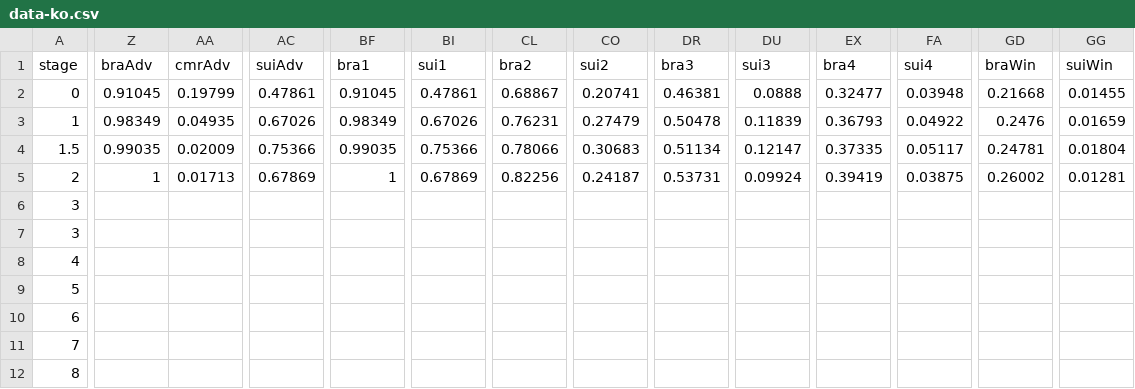
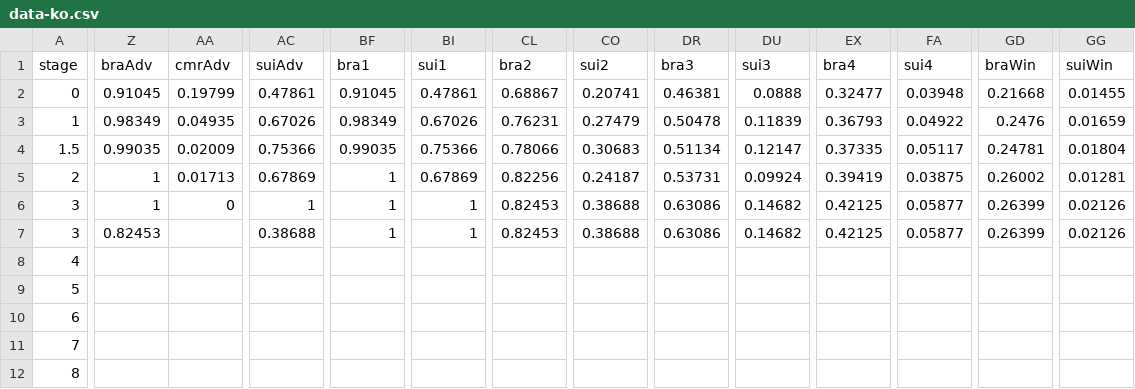
Before and after one commit to fakebenjay/wc-2022, a CSV file: data-ko.csv, drawn as a sheet; only a part is shown, gaps mark what is left out; the diff covers the shown part only; the diff names each change by its address in the sheet, - before the commit and + after, or states it on an @@ line.

```diff
--- a/data-ko.csv
+++ b/data-ko.csv
-Z6 (braAdv): (empty)
+Z6 (braAdv): 1
-AA6 (cmrAdv): (empty)
+AA6 (cmrAdv): 0
-AC6 (suiAdv): (empty)
+AC6 (suiAdv): 1
-BF6:BF7 (bra1): (empty)
+BF6:BF7 (bra1): 1
-BI6:BI7 (sui1): (empty)
+BI6:BI7 (sui1): 1
-CL6:CL7 (bra2): (empty)
+CL6:CL7 (bra2): 0.82453
-CO6:CO7 (sui2): (empty)
+CO6:CO7 (sui2): 0.38688
-DR6:DR7 (bra3): (empty)
+DR6:DR7 (bra3): 0.63086
-DU6:DU7 (sui3): (empty)
+DU6:DU7 (sui3): 0.14682
-EX6:EX7 (bra4): (empty)
+EX6:EX7 (bra4): 0.42125
-FA6:FA7 (sui4): (empty)
+FA6:FA7 (sui4): 0.05877
-GD6:GD7 (braWin): (empty)
+GD6:GD7 (braWin): 0.26399
-GG6:GG7 (suiWin): (empty)
+GG6:GG7 (suiWin): 0.02126
-Z7 (braAdv): (empty)
+Z7 (braAdv): 0.82453
-AC7 (suiAdv): (empty)
+AC7 (suiAdv): 0.38688
```
Also changed, not shown: 11 edited cells elsewhere in this file, data.csv, wc_forecasts_1202.csv, 3 other files.
